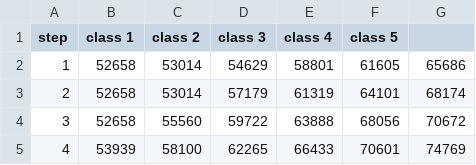
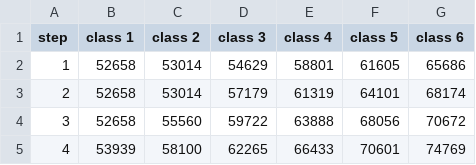
Before and after one commit to rhelmstedter/salary-comparison, a CSV file: data/2022-2023-Fillmore.csv, drawn as a sheet; only a part is shown; the diff names each change by its address in the sheet, - before the commit and + after, or states it on an @@ line.

Commit message:
fixed fillmore csv

```diff
--- a/data/2022-2023-Fillmore.csv
+++ b/data/2022-2023-Fillmore.csv
-G1: (empty)
+G1: class 6
```
Also changed, not shown: 1 other file.
